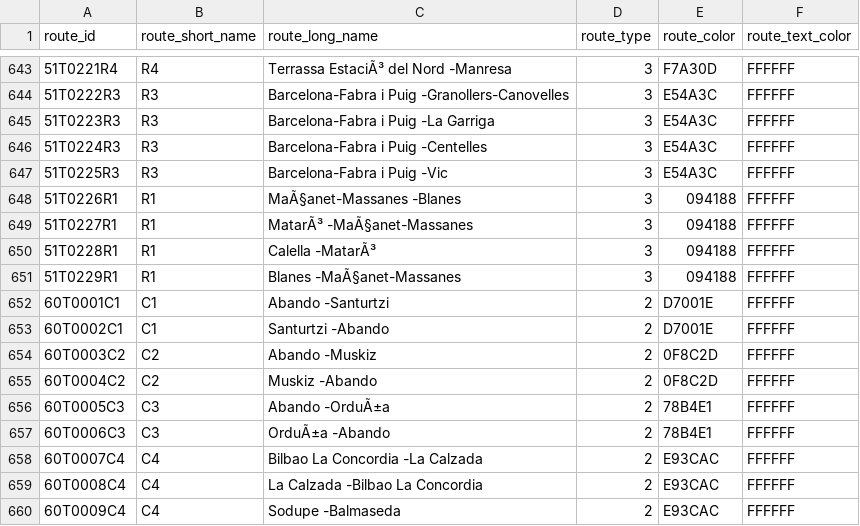
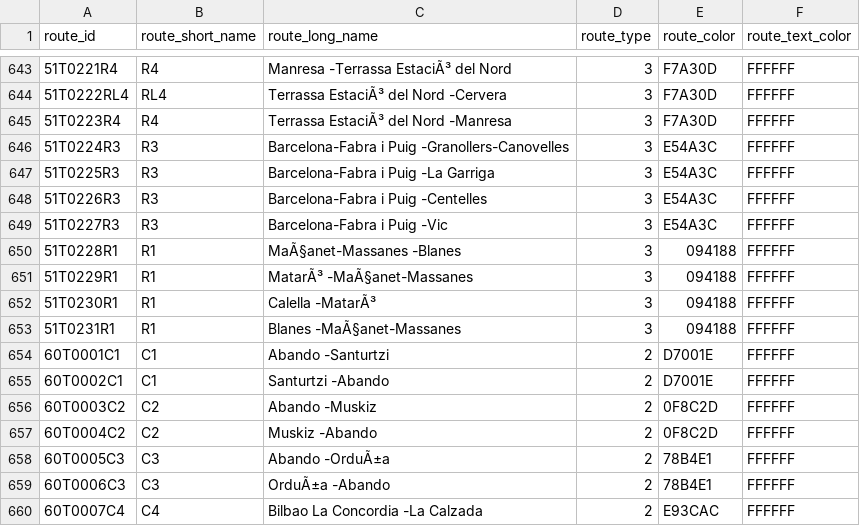
Before and after one commit to WireNext/cercaniasgtfs, a CSV file: data_csv/routes.csv, drawn as a sheet; only a part is shown, gaps mark what is left out; the shorter side is filled out with more unchanged rows; the diff covers the shown part only.

```diff
--- a/data_csv/routes.csv
+++ b/data_csv/routes.csv
@@ -643,10 +643,12 @@ route_id,route_short_name,route_long_name,route_type,route_color,route_text_colo
-51T0221R4  ,R4  ,Terrassa EstaciÃ³ del Nord               -Manresa                                 ,3,F7A30D,FFFFFF
-51T0222R3  ,R3  ,Barcelona-Fabra i Puig                  -Granollers-Canovelles                   ,3,E54A3C,FFFFFF
-51T0223R3  ,R3  ,Barcelona-Fabra i Puig                  -La Garriga                              ,3,E54A3C,FFFFFF
-51T0224R3  ,R3  ,Barcelona-Fabra i Puig                  -Centelles                               ,3,E54A3C,FFFFFF
-51T0225R3  ,R3  ,Barcelona-Fabra i Puig                  -Vic                                     ,3,E54A3C,FFFFFF
-51T0226R1  ,R1  ,MaÃ§anet-Massanes                        -Blanes                                  ,3,094188,FFFFFF
-51T0227R1  ,R1  ,MatarÃ³                                  -MaÃ§anet-Massanes                        ,3,094188,FFFFFF
-51T0228R1  ,R1  ,Calella                                 -MatarÃ³                                  ,3,094188,FFFFFF
-51T0229R1  ,R1  ,Blanes                                  -MaÃ§anet-Massanes                        ,3,094188,FFFFFF
+51T0221R4  ,R4  ,Manresa                                 -Terrassa EstaciÃ³ del Nord               ,3,F7A30D,FFFFFF
+51T0222RL4 ,RL4 ,Terrassa EstaciÃ³ del Nord               -Cervera                                 ,3,F7A30D,FFFFFF
+51T0223R4  ,R4  ,Terrassa EstaciÃ³ del Nord               -Manresa                                 ,3,F7A30D,FFFFFF
+51T0224R3  ,R3  ,Barcelona-Fabra i Puig                  -Granollers-Canovelles                   ,3,E54A3C,FFFFFF
+51T0225R3  ,R3  ,Barcelona-Fabra i Puig                  -La Garriga                              ,3,E54A3C,FFFFFF
+51T0226R3  ,R3  ,Barcelona-Fabra i Puig                  -Centelles                               ,3,E54A3C,FFFFFF
+51T0227R3  ,R3  ,Barcelona-Fabra i Puig                  -Vic                                     ,3,E54A3C,FFFFFF
+51T0228R1  ,R1  ,MaÃ§anet-Massanes                        -Blanes                                  ,3,094188,FFFFFF
+51T0229R1  ,R1  ,MatarÃ³                                  -MaÃ§anet-Massanes                        ,3,094188,FFFFFF
+51T0230R1  ,R1  ,Calella                                 -MatarÃ³                                  ,3,094188,FFFFFF
+51T0231R1  ,R1  ,Blanes                                  -MaÃ§anet-Massanes                        ,3,094188,FFFFFF
 60T0001C1  ,C1  ,Abando                                  -Santurtzi                               ,2,D7001E,FFFFFF
```
Also changed, not shown: 2 added rows, 2 removed rows and 28 edited cells elsewhere in this file, data_csv/calendar.csv, 1 other file.
